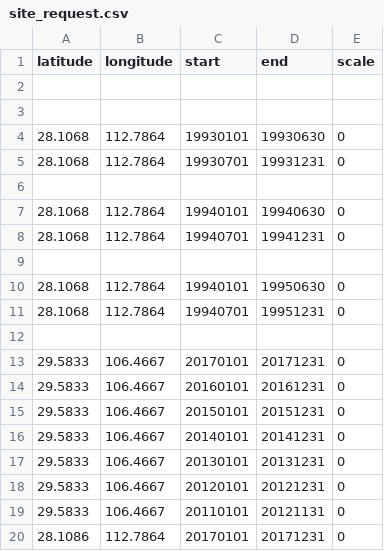
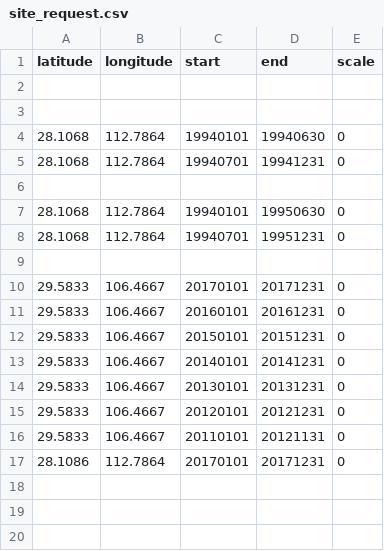
Before and after one commit to sunt05/ERA5-downloader, a CSV file: site_request.csv, drawn as a sheet.

Commit message:
Update site_request.csv

```diff
--- a/site_request.csv
+++ b/site_request.csv
@@ -3,5 +3,2 @@ latitude,longitude,start,end,scale
 
-28.1068,112.7864,19930101,19930630,0
-28.1068,112.7864,19930701,19931231,0
-
 28.1068,112.7864,19940101,19940630,0
```
